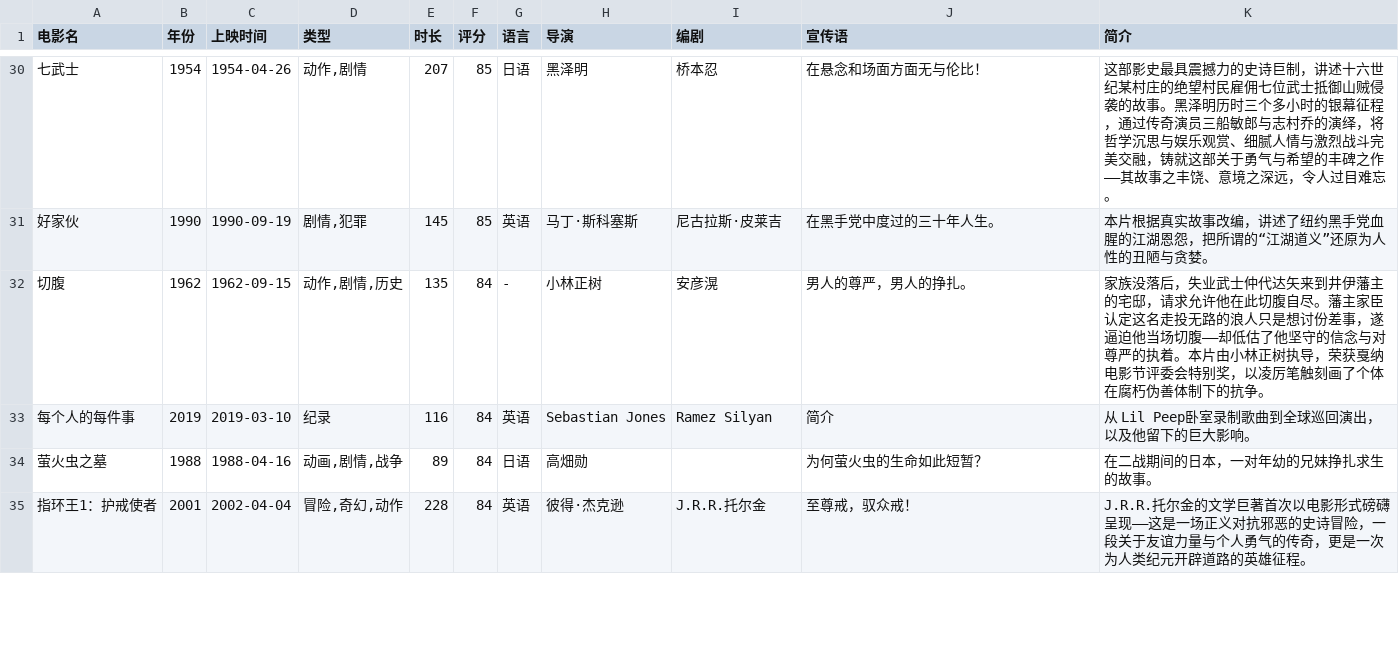
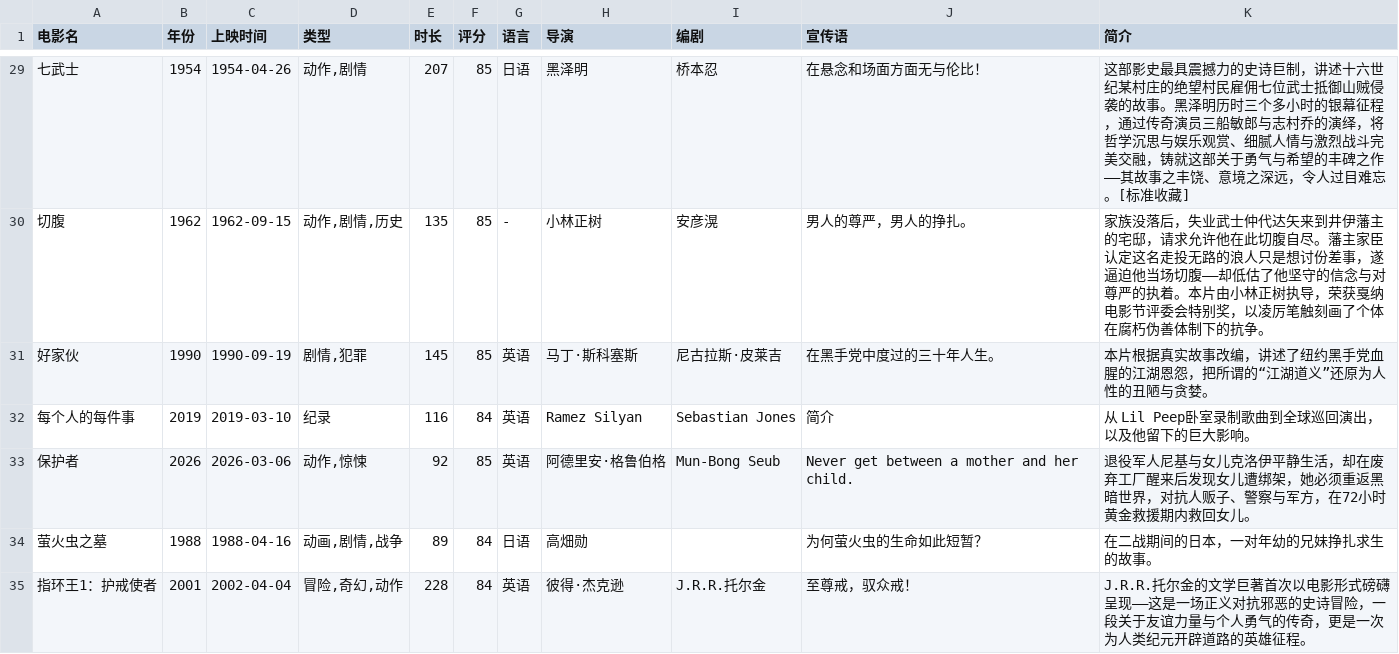
Before and after one commit to NagaSaki-SoyoLin/PythonLearning, a CSV file: 第4章/csv_data/movie_list2.csv, drawn as a sheet; only a part is shown, gaps mark what is left out; removed rows and columns are numbered as before the commit, all else as after; the diff covers the shown part only; the diff names each change by its address in the sheet, - before the commit and + after, or states it on an @@ line.

```diff
--- a/第4章/csv_data/movie_list2.csv
+++ b/第4章/csv_data/movie_list2.csv
-K29 (简介): …目难忘。
+K29 (简介): …目难忘。[标准收藏]
+row 30: 切腹 | 1962 | 1962-09-15 | 动作,剧情,历史 | 135 | 85 | - | 小林正树 | 安彦滉 | 男人的尊严，男人的挣扎。 | 家族没落后，失业武士仲代达矢来到井伊藩主的宅邸，请求允许他在此切腹自尽。藩主家臣认定这名走投无路的浪人只是想讨份差事，遂逼迫他当场切腹——却低估了他坚守的信念与对尊严的执着。本片由小林正树执导，荣获戛纳电影节评委会特别奖，以凌厉笔触刻画了个体在腐朽伪善体制下的抗争。
-row 32: 切腹 | 1962 | 1962-09-15 | 动作,剧情,历史 | 135 | 84 | - | 小林正树 | 安彦滉 | 男人的尊严，男人的挣扎。 | 家族没落后，失业武士仲代达矢来到井伊藩主的宅邸，请求允许他在此切腹自尽。藩主家臣认定这名走投无路的浪人只是想讨份差事，遂逼迫他当场切腹——却低估了他坚守的信念与对尊严的执着。本片由小林正树执导，荣获戛纳电影节评委会特别奖，以凌厉笔触刻画了个体在腐朽伪善体制下的抗争。
-H32 (导演): Sebastian Jones
+H32 (导演): Ramez Silyan
-I32 (编剧): Ramez Silyan
+I32 (编剧): Sebastian Jones
@@ row 24 moved to row 33: 保护者 @@
```
Also changed, not shown: 4 added rows, 4 removed rows, 16 moved rows and 10 edited cells elsewhere in this file, 第4章/csv_data/movie_list.csv.
